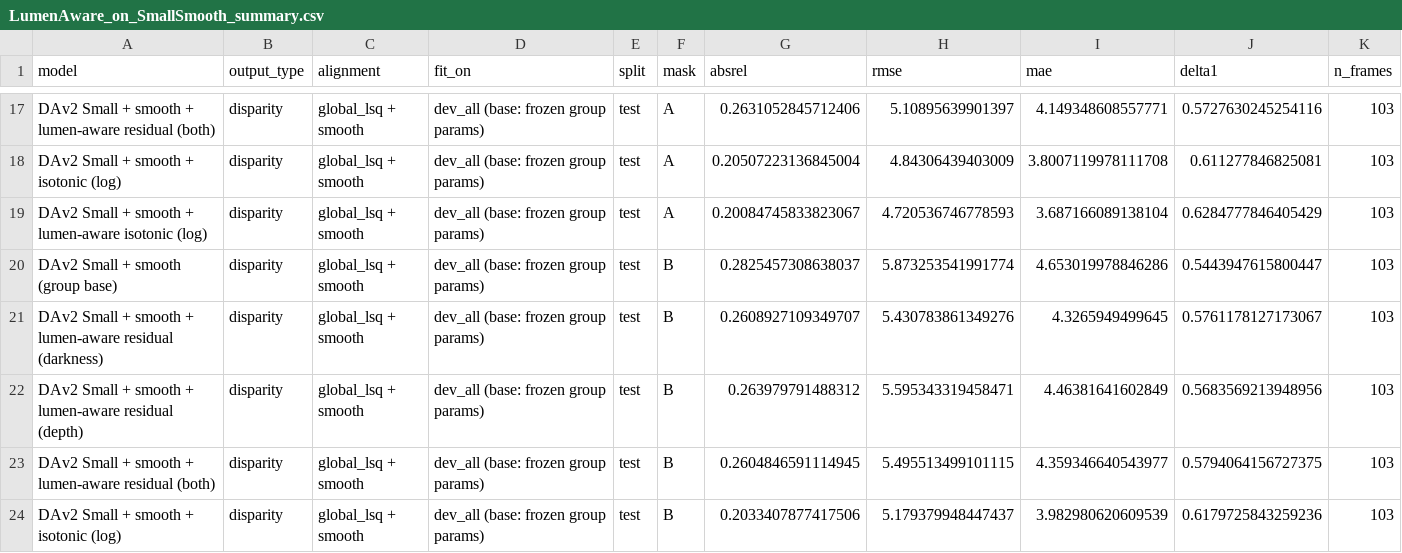
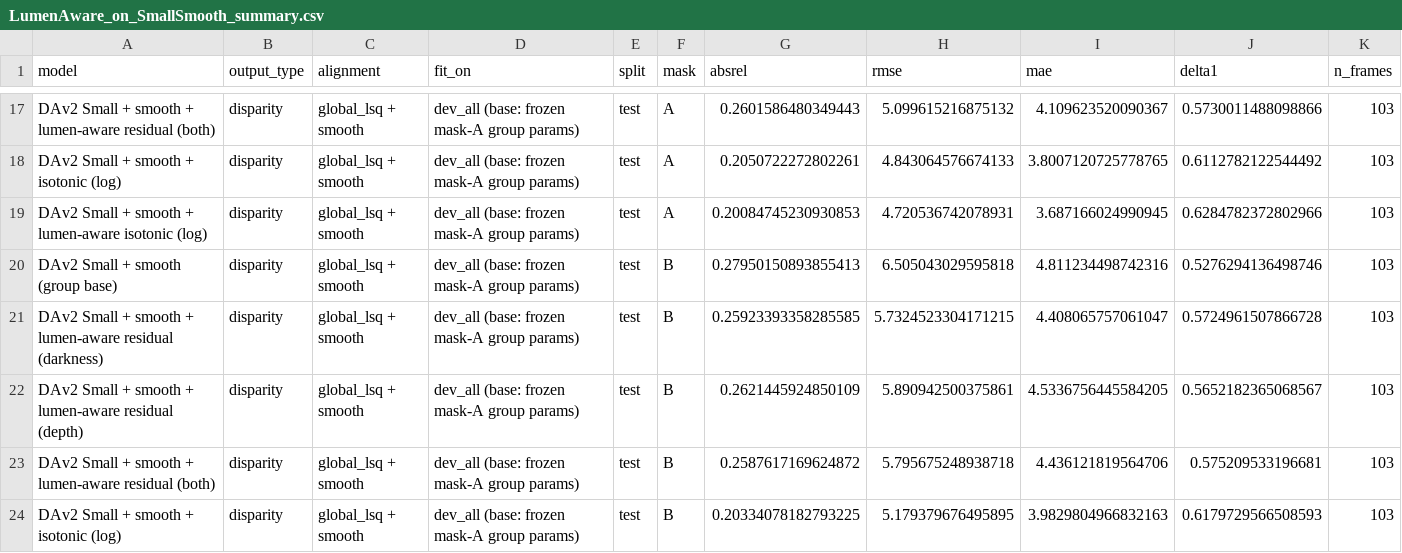
Before and after one commit to aditi-raghu/c3vd, a CSV file: results/LumenAware_on_SmallSmooth/LumenAware_on_SmallSmooth_summary.csv, drawn as a sheet; only a part is shown, gaps mark what is left out; the diff covers the shown part only; the diff names each change by its address in the sheet, - before the commit and + after, or states it on an @@ line.

```diff
--- a/results/LumenAware_on_SmallSmooth/LumenAware_on_SmallSmooth_summary.csv
+++ b/results/LumenAware_on_SmallSmooth/LumenAware_on_SmallSmooth_summary.csv
-D17:D24 (fit_on): dev_all (base: frozen group params)
+D17:D24 (fit_on): dev_all (base: frozen mask-A group params)
-G17 (absrel): 0.2631052845712406
+G17 (absrel): 0.2601586480349443
-H17 (rmse): 5.10895639901397
+H17 (rmse): 5.099615216875132
-I17 (mae): 4.149348608557771
+I17 (mae): 4.109623520090367
-J17 (delta1): 0.5727630245254116
+J17 (delta1): 0.5730011488098866
-G18 (absrel): 0.20507223136845004
+G18 (absrel): 0.2050722272802261
-H18 (rmse): 4.84306439403009
+H18 (rmse): 4.843064576674133
-I18 (mae): 3.8007119978111708
+I18 (mae): 3.8007120725778765
-J18 (delta1): 0.611277846825081
+J18 (delta1): 0.6112782122544492
-G19 (absrel): 0.20084745833823067
+G19 (absrel): 0.20084745230930853
-H19 (rmse): 4.720536746778593
+H19 (rmse): 4.720536742078931
-I19 (mae): 3.687166089138104
+I19 (mae): 3.687166024990945
-J19 (delta1): 0.6284777846405429
+J19 (delta1): 0.6284782372802966
-G20 (absrel): 0.2825457308638037
+G20 (absrel): 0.27950150893855413
-H20 (rmse): 5.873253541991774
+H20 (rmse): 6.505043029595818
-I20 (mae): 4.653019978846286
+I20 (mae): 4.811234498742316
-J20 (delta1): 0.5443947615800447
+J20 (delta1): 0.5276294136498746
-G21 (absrel): 0.2608927109349707
+G21 (absrel): 0.25923393358285585
-H21 (rmse): 5.430783861349276
+H21 (rmse): 5.7324523304171215
-I21 (mae): 4.3265949499645
+I21 (mae): 4.408065757061047
-J21 (delta1): 0.5761178127173067
+J21 (delta1): 0.5724961507866728
-G22 (absrel): 0.263979791488312
+G22 (absrel): 0.2621445924850109
-H22 (rmse): 5.595343319458471
+H22 (rmse): 5.890942500375861
-I22 (mae): 4.46381641602849
+I22 (mae): 4.5336756445584205
-J22 (delta1): 0.5683569213948956
+J22 (delta1): 0.5652182365068567
-G23 (absrel): 0.2604846591114945
+G23 (absrel): 0.2587617169624872
-H23 (rmse): 5.495513499101115
+H23 (rmse): 5.795675248938718
-I23 (mae): 4.359346640543977
+I23 (mae): 4.436121819564706
-J23 (delta1): 0.5794064156727375
+J23 (delta1): 0.575209533196681
-G24 (absrel): 0.2033407877417506
+G24 (absrel): 0.20334078182793225
-H24 (rmse): 5.179379948447437
+H24 (rmse): 5.179379676495895
-I24 (mae): 3.982980620609539
+I24 (mae): 3.9829804966832163
-J24 (delta1): 0.6179725843259236
+J24 (delta1): 0.6179729566508593
```
Also changed, not shown: 68 edited cells elsewhere in this file, results/LumenAware_on_SmallSmooth/dev_cv_summary.csv, results/LumenAware_on_SmallSmooth/per_frame_dev_cv.csv, 23 other files.
